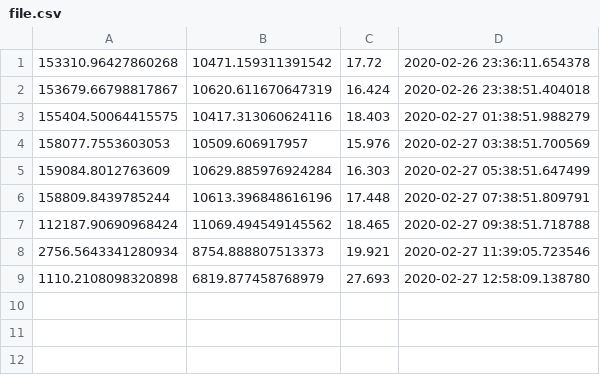
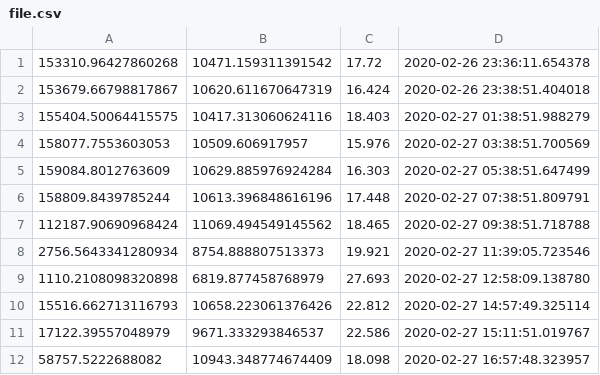
Before and after one commit to dannyoverton/py_speedtest, a CSV file: dist/file.csv, drawn as a sheet; the diff names each change by its address in the sheet, - before the commit and + after, or states it on an @@ line.

```diff
--- a/dist/file.csv
+++ b/dist/file.csv
+row 10: 15516.662713116793 | 10658.223061376426 | 22.812 | 2020-02-27 14:57:49.325114
+row 11: 17122.39557048979 | 9671.333293846537 | 22.586 | 2020-02-27 15:11:51.019767
+row 12: 58757.5222688082 | 10943.348774674409 | 18.098 | 2020-02-27 16:57:48.323957
```
Also changed, not shown: 4 other files.
